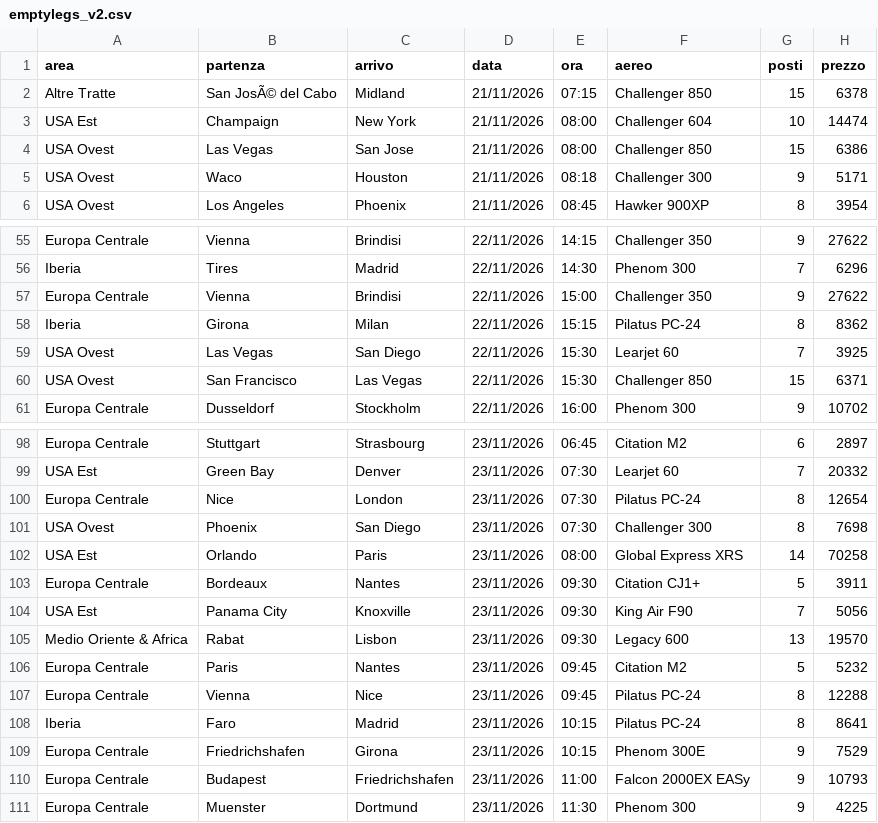
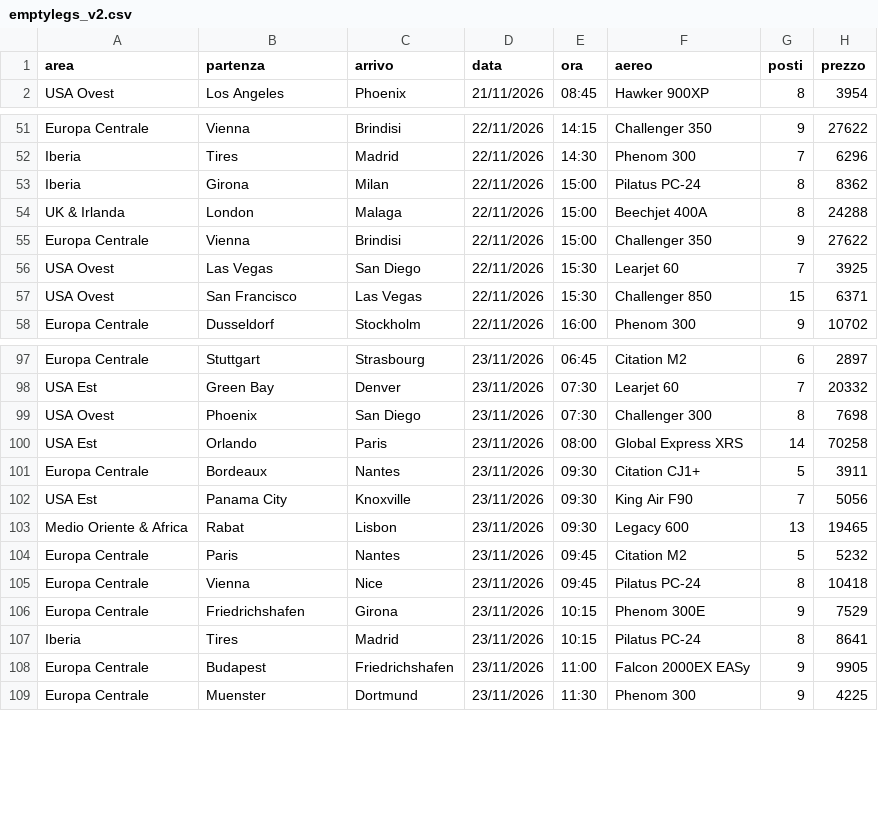
Before and after one commit to Stefano-1898/ypj-emptylegs, a CSV file: data/emptylegs_v2.csv, drawn as a sheet; only a part is shown, gaps mark what is left out; the diff covers the shown part only.

```diff
--- a/data/emptylegs_v2.csv
+++ b/data/emptylegs_v2.csv
@@ -1,6 +1,2 @@
 area,partenza,arrivo,data,ora,aereo,posti,prezzo
-Altre Tratte,San JosÃ© del Cabo,Midland,21/11/2026,07:15,Challenger 850,15,6378
-USA Est,Champaign,New York,21/11/2026,08:00,Challenger 604,10,14474
-USA Ovest,Las Vegas,San Jose,21/11/2026,08:00,Challenger 850,15,6386
-USA Ovest,Waco,Houston,21/11/2026,08:18,Challenger 300,9,5171
 USA Ovest,Los Angeles,Phoenix,21/11/2026,08:45,Hawker 900XP,8,3954
@@ -56,4 +52,5 @@ Europa Centrale,Vienna,Brindisi,22/11/2026,14:15,Challenger 350,9,27622
 Iberia,Tires,Madrid,22/11/2026,14:30,Phenom 300,7,6296
+Iberia,Girona,Milan,22/11/2026,15:00,Pilatus PC-24,8,8362
+UK & Irlanda,London,Malaga,22/11/2026,15:00,Beechjet 400A,8,24288
 Europa Centrale,Vienna,Brindisi,22/11/2026,15:00,Challenger 350,9,27622
-Iberia,Girona,Milan,22/11/2026,15:15,Pilatus PC-24,8,8362
 USA Ovest,Las Vegas,San Diego,22/11/2026,15:30,Learjet 60,7,3925
@@ -99,3 +98,2 @@ Europa Centrale,Stuttgart,Strasbourg,23/11/2026,06:45,Citation M2,6,2897
 USA Est,Green Bay,Denver,23/11/2026,07:30,Learjet 60,7,20332
-Europa Centrale,Nice,London,23/11/2026,07:30,Pilatus PC-24,8,12654
 USA Ovest,Phoenix,San Diego,23/11/2026,07:30,Challenger 300,8,7698
@@ -104,8 +102,8 @@ Europa Centrale,Bordeaux,Nantes,23/11/2026,09:30,Citation CJ1+,5,3911
 USA Est,Panama City,Knoxville,23/11/2026,09:30,King Air F90,7,5056
-Medio Oriente & Africa,Rabat,Lisbon,23/11/2026,09:30,Legacy 600,13,19570
+Medio Oriente & Africa,Rabat,Lisbon,23/11/2026,09:30,Legacy 600,13,19465
 Europa Centrale,Paris,Nantes,23/11/2026,09:45,Citation M2,5,5232
-Europa Centrale,Vienna,Nice,23/11/2026,09:45,Pilatus PC-24,8,12288
-Iberia,Faro,Madrid,23/11/2026,10:15,Pilatus PC-24,8,8641
+Europa Centrale,Vienna,Nice,23/11/2026,09:45,Pilatus PC-24,8,10418
 Europa Centrale,Friedrichshafen,Girona,23/11/2026,10:15,Phenom 300E,9,7529
-Europa Centrale,Budapest,Friedrichshafen,23/11/2026,11:00,Falcon 2000EX EASy,9,10793
+Iberia,Tires,Madrid,23/11/2026,10:15,Pilatus PC-24,8,8641
+Europa Centrale,Budapest,Friedrichshafen,23/11/2026,11:00,Falcon 2000EX EASy,9,9905
 Europa Centrale,Muenster,Dortmund,23/11/2026,11:30,Phenom 300,9,4225
```
Also changed, not shown: 7 added rows, 4 removed rows, 2 moved rows and 5 edited cells elsewhere in this file, data/emptylegs.csv, 4 other files.
